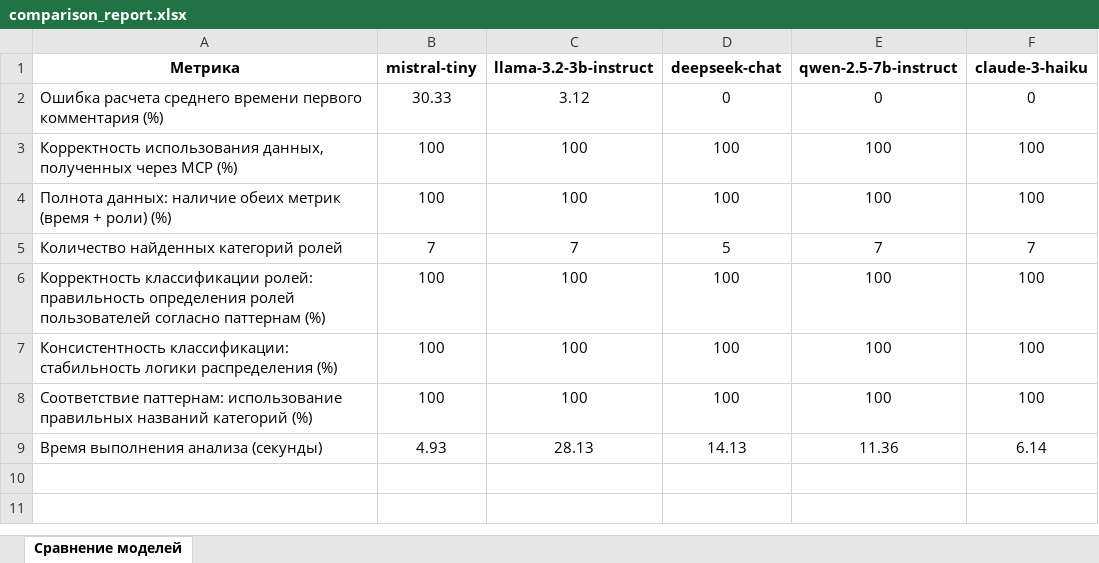
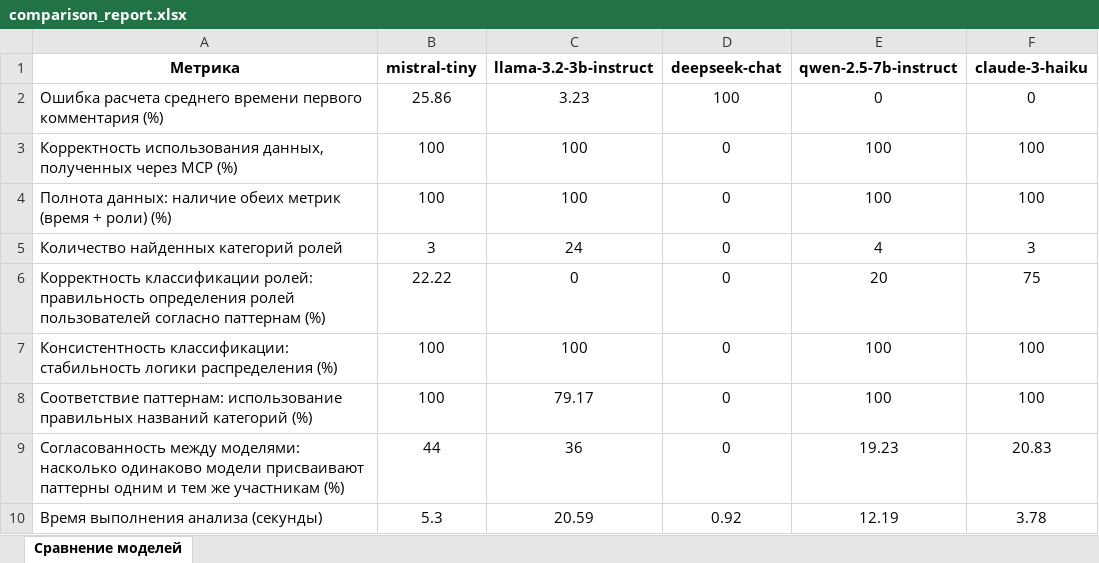
Before and after one commit to elenagernichenko/github-analyzer, an Excel workbook: data/comparison_report.xlsx, sheet Сравнение моделей, drawn as a sheet; values as stored, in another font and other column widths than the file's, no borders; addresses are those after the commit; the diff names each change by its address in the sheet, - before the commit and + after, or states it on an @@ line.

```diff
--- a/data/comparison_report.xlsx (sheet Сравнение моделей)
+++ b/data/comparison_report.xlsx (sheet Сравнение моделей)
-B2 (mistral-tiny): 30.33
+B2 (mistral-tiny): 25.86
-C2 (llama-3.2-3b-instruct): 3.12
+C2 (llama-3.2-3b-instruct): 3.23
-D2 (deepseek-chat): 0
+D2 (deepseek-chat): 100
-D3:D4 (deepseek-chat): 100
+D3:D4 (deepseek-chat): 0
-B5 (mistral-tiny): 7
+B5 (mistral-tiny): 3
-C5 (llama-3.2-3b-instruct): 7
+C5 (llama-3.2-3b-instruct): 24
-D5 (deepseek-chat): 5
+D5 (deepseek-chat): 0
-E5 (qwen-2.5-7b-instruct): 7
+E5 (qwen-2.5-7b-instruct): 4
-F5 (claude-3-haiku): 7
+F5 (claude-3-haiku): 3
-B6 (mistral-tiny): 100
+B6 (mistral-tiny): 22.22
-C6 (llama-3.2-3b-instruct): 100
+C6 (llama-3.2-3b-instruct): 0
-D6:D8 (deepseek-chat): 100
+D6:D8 (deepseek-chat): 0
-E6 (qwen-2.5-7b-instruct): 100
+E6 (qwen-2.5-7b-instruct): 20
-F6 (claude-3-haiku): 100
+F6 (claude-3-haiku): 75
-C8 (llama-3.2-3b-instruct): 100
+C8 (llama-3.2-3b-instruct): 79.17
+row 9: Согласованность между моделями: насколько одинаково модели присваивают паттерны одним и тем же участникам (%) | 44 | 36 | 0 | 19.23 | 20.83
-B10 (mistral-tiny): 4.93
+B10 (mistral-tiny): 5.3
-C10 (llama-3.2-3b-instruct): 28.13
+C10 (llama-3.2-3b-instruct): 20.59
-D10 (deepseek-chat): 14.13
+D10 (deepseek-chat): 0.92
-E10 (qwen-2.5-7b-instruct): 11.36
+E10 (qwen-2.5-7b-instruct): 12.19
-F10 (claude-3-haiku): 6.14
+F10 (claude-3-haiku): 3.78
```
Also changed, not shown: 3 other files.
